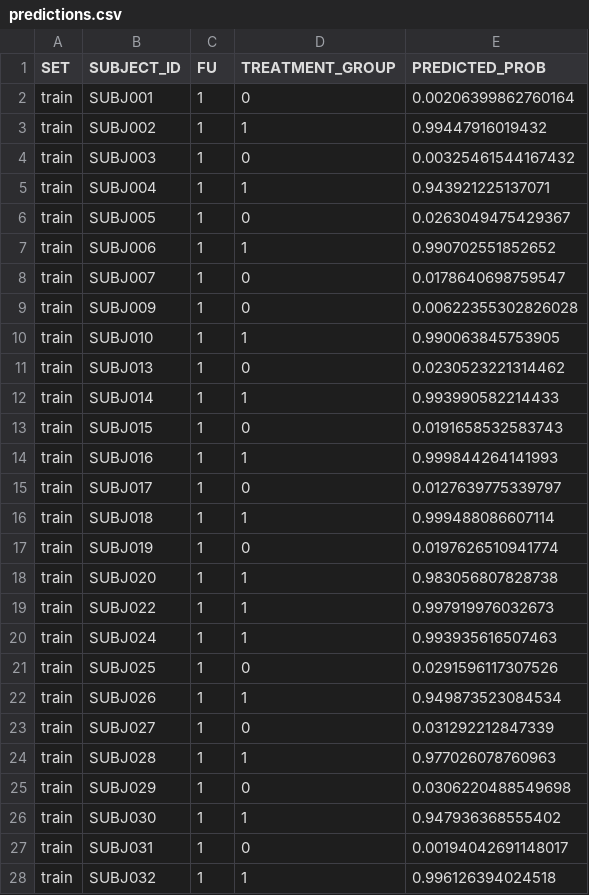
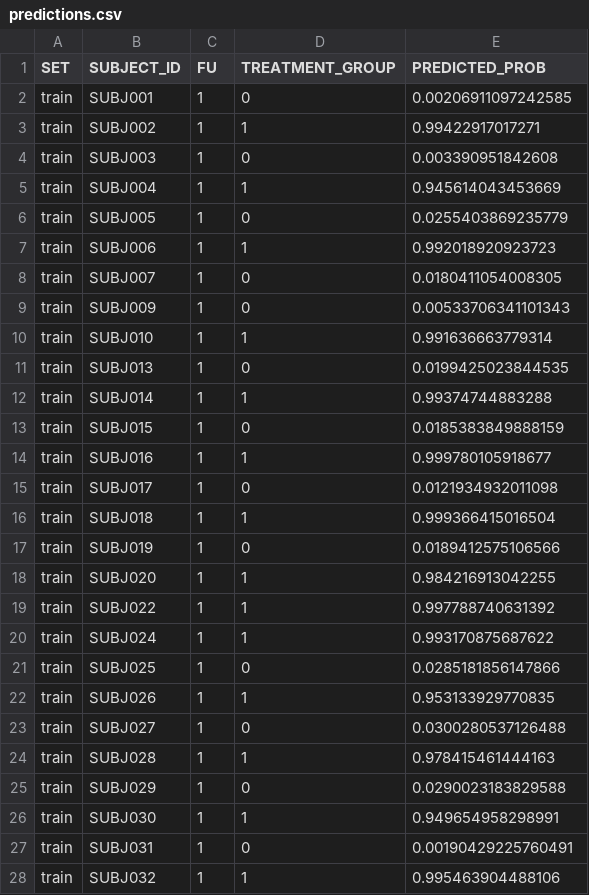
Before and after one commit to ARPAH-PROSPR-TA2a/track-2.2-ml-response-index, a CSV file: test_outputs/track22_integration/FU1/enet/predictions.csv, drawn as a sheet; only a part is shown; the diff covers the shown part only.

```diff
--- a/test_outputs/track22_integration/FU1/enet/predictions.csv
+++ b/test_outputs/track22_integration/FU1/enet/predictions.csv
@@ -1,28 +1,28 @@
 "SET","SUBJECT_ID","FU","TREATMENT_GROUP","PREDICTED_PROB"
-"train","SUBJ001",1,0,0.00206399862760164
-"train","SUBJ002",1,1,0.99447916019432
-"train","SUBJ003",1,0,0.00325461544167432
-"train","SUBJ004",1,1,0.943921225137071
-"train","SUBJ005",1,0,0.0263049475429367
-"train","SUBJ006",1,1,0.990702551852652
-"train","SUBJ007",1,0,0.0178640698759547
-"train","SUBJ009",1,0,0.00622355302826028
-"train","SUBJ010",1,1,0.990063845753905
-"train","SUBJ013",1,0,0.0230523221314462
-"train","SUBJ014",1,1,0.993990582214433
-"train","SUBJ015",1,0,0.0191658532583743
-"train","SUBJ016",1,1,0.999844264141993
-"train","SUBJ017",1,0,0.0127639775339797
-"train","SUBJ018",1,1,0.999488086607114
-"train","SUBJ019",1,0,0.0197626510941774
-"train","SUBJ020",1,1,0.983056807828738
-"train","SUBJ022",1,1,0.997919976032673
-"train","SUBJ024",1,1,0.993935616507463
-"train","SUBJ025",1,0,0.0291596117307526
-"train","SUBJ026",1,1,0.949873523084534
-"train","SUBJ027",1,0,0.031292212847339
-"train","SUBJ028",1,1,0.977026078760963
-"train","SUBJ029",1,0,0.0306220488549698
-"train","SUBJ030",1,1,0.947936368555402
-"train","SUBJ031",1,0,0.00194042691148017
-"train","SUBJ032",1,1,0.996126394024518
+"train","SUBJ001",1,0,0.00206911097242585
+"train","SUBJ002",1,1,0.99422917017271
+"train","SUBJ003",1,0,0.003390951842608
+"train","SUBJ004",1,1,0.945614043453669
+"train","SUBJ005",1,0,0.0255403869235779
+"train","SUBJ006",1,1,0.992018920923723
+"train","SUBJ007",1,0,0.0180411054008305
+"train","SUBJ009",1,0,0.00533706341101343
+"train","SUBJ010",1,1,0.991636663779314
+"train","SUBJ013",1,0,0.0199425023844535
+"train","SUBJ014",1,1,0.99374744883288
+"train","SUBJ015",1,0,0.0185383849888159
+"train","SUBJ016",1,1,0.999780105918677
+"train","SUBJ017",1,0,0.0121934932011098
+"train","SUBJ018",1,1,0.999366415016504
+"train","SUBJ019",1,0,0.0189412575106566
+"train","SUBJ020",1,1,0.984216913042255
+"train","SUBJ022",1,1,0.997788740631392
+"train","SUBJ024",1,1,0.993170875687622
+"train","SUBJ025",1,0,0.0285181856147866
+"train","SUBJ026",1,1,0.953133929770835
+"train","SUBJ027",1,0,0.0300280537126488
+"train","SUBJ028",1,1,0.978415461444163
+"train","SUBJ029",1,0,0.0290023183829588
+"train","SUBJ030",1,1,0.949654958298991
+"train","SUBJ031",1,0,0.00190429225760491
+"train","SUBJ032",1,1,0.995463904488106
```
Also changed, not shown: 9 edited cells elsewhere in this file, test_outputs/track22_integration/FU1/enet/weights.csv, test_outputs/track22_integration/reports/preprocessing.csv, 23 other files.
